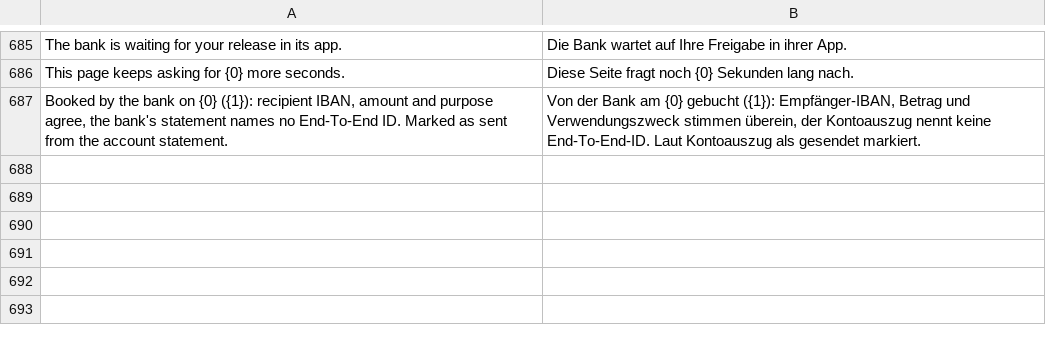
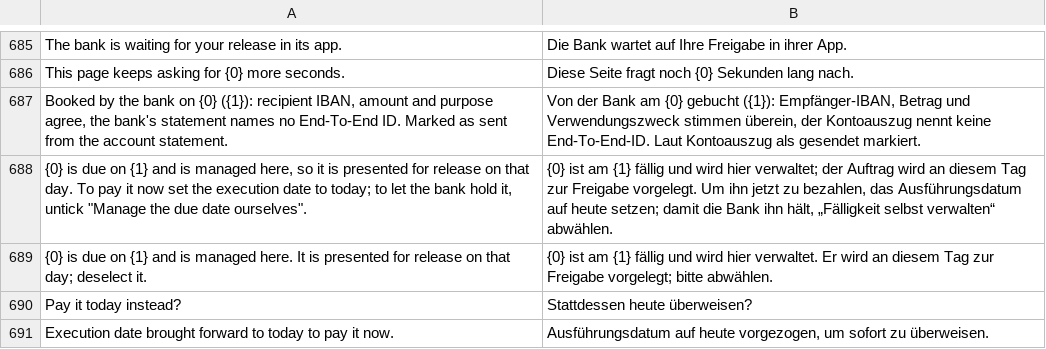
Before and after one commit to AlexanderF123/kefiya, a CSV file: kefiya/translations/de.csv, drawn as a sheet; only a part is shown, gaps mark what is left out.

```diff
--- a/kefiya/translations/de.csv
+++ b/kefiya/translations/de.csv
@@ -713 +713,5 @@ This page keeps asking for {0} more seconds.,Diese Seite fragt noch {0} Sekunden
 "Booked by the bank on {0} ({1}): recipient IBAN, amount and purpose agree, the bank's statement names no End-To-End ID. Marked as sent from the account statement.","Von der Bank am {0} gebucht ({1}): Empfänger-IBAN, Betrag und Verwendungszweck stimmen überein, der Kontoauszug nennt keine End-To-End-ID. Laut Kontoauszug als gesendet markiert."
+"{0} is due on {1} and is managed here, so it is presented for release on that day. To pay it now set the execution date to today; to let the bank hold it, untick ""Manage the due date ourselves"".","{0} ist am {1} fällig und wird hier verwaltet; der Auftrag wird an diesem Tag zur Freigabe vorgelegt. Um ihn jetzt zu bezahlen, das Ausführungsdatum auf heute setzen; damit die Bank ihn hält, „Fälligkeit selbst verwalten“ abwählen."
+{0} is due on {1} and is managed here. It is presented for release on that day; deselect it.,{0} ist am {1} fällig und wird hier verwaltet. Er wird an diesem Tag zur Freigabe vorgelegt; bitte abwählen.
+Pay it today instead?,Stattdessen heute überweisen?
+Execution date brought forward to today to pay it now.,"Ausführungsdatum auf heute vorgezogen, um sofort zu überweisen."
```
Also changed, not shown: 4 other files.
